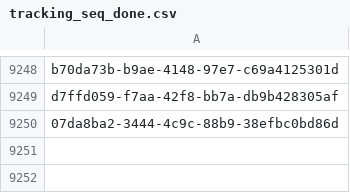
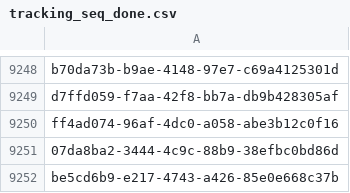
Before and after one commit to inbo/fis-rem-tracking, a CSV file: Drongengoed/Input/tracking_seq_done.csv, drawn as a sheet; only a part is shown, gaps mark what is left out; the diff names each change by its address in the sheet, - before the commit and + after, or states it on an @@ line.

Commit message:
Update tracking_seq_done.csv
#17

```diff
--- a/Drongengoed/Input/tracking_seq_done.csv
+++ b/Drongengoed/Input/tracking_seq_done.csv
+row 9250: ff4ad074-96af-4dc0-a058-abe3b12c0f16
+row 9252: be5cd6b9-e217-4743-a426-85e0e668c37b
```
